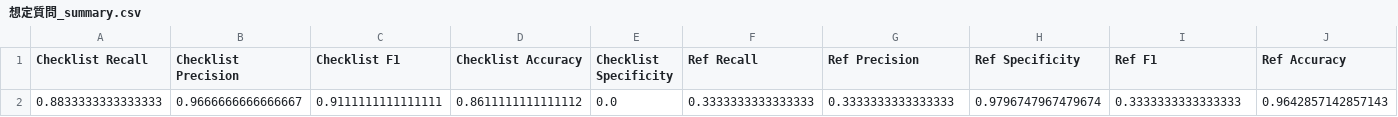
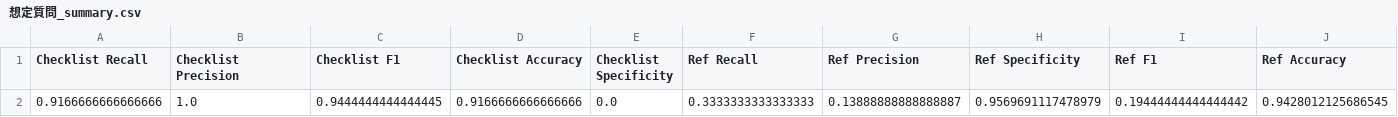
Before and after one commit to Shogo0607/skills_rag, a CSV file: 想定質問_summary.csv, drawn as a sheet; only a part is shown; removed rows and columns are numbered as before the commit, all else as after; rows hold the shown columns only; the diff names each change by its address in the sheet, - before the commit and + after, or states it on an @@ line.

```diff
--- a/想定質問_summary.csv
+++ b/想定質問_summary.csv
-row 2: 0.8833333333333333 | 0.9666666666666667 | 0.9111111111111111 | 0.8611111111111112 | 0.0 | 0.3333333333333333 | 0.3333333333333333 | 0.9796747967479674 | 0.3333333333333333 | 0.9642857142857143
+row 2: 0.9166666666666666 | 1.0 | 0.9444444444444445 | 0.9166666666666666 | 0.0 | 0.3333333333333333 | 0.13888888888888887 | 0.9569691117478979 | 0.19444444444444442 | 0.9428012125686545
```
Also changed, not shown: 想定質問_results.csv, 7 other files.
